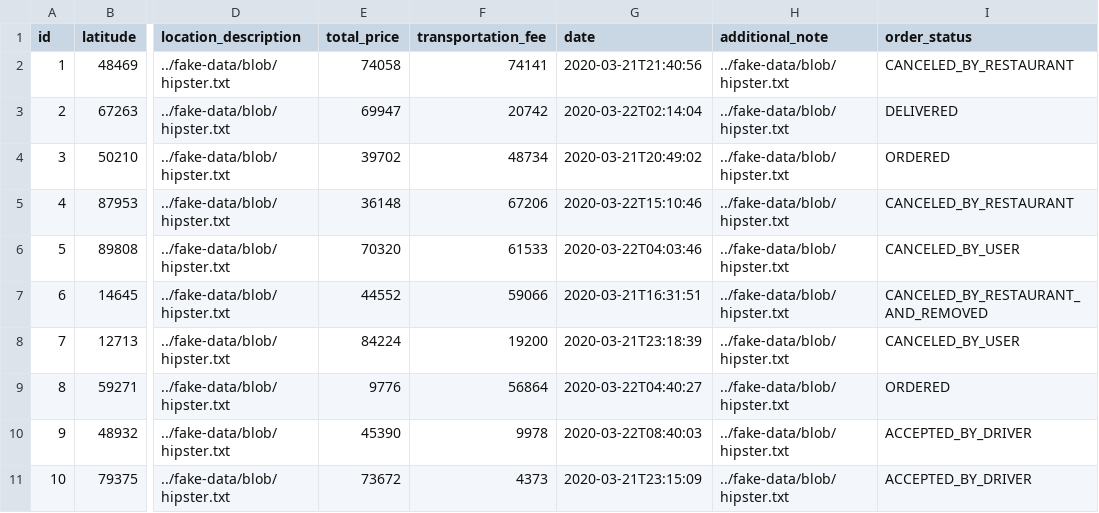
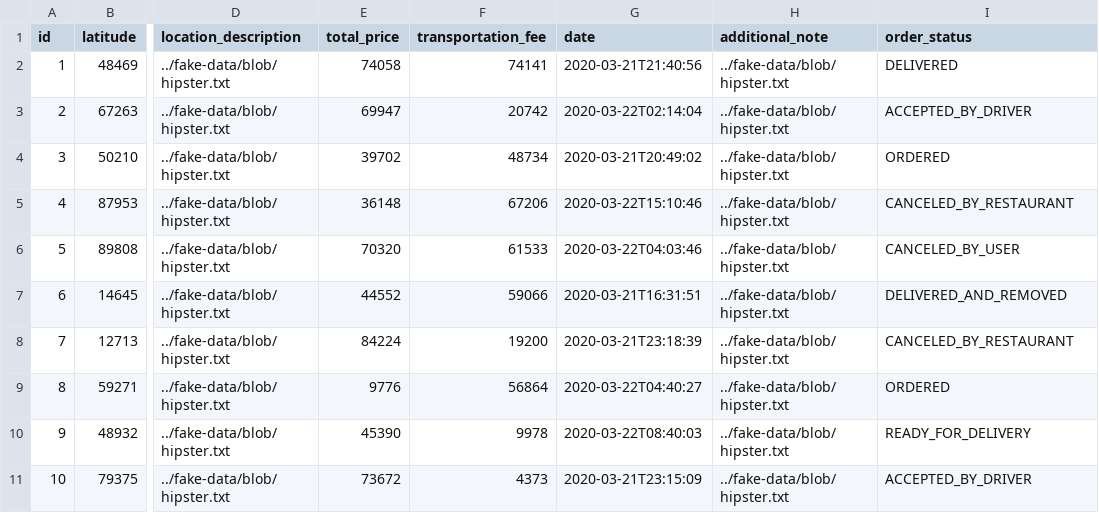
Before and after one commit to hailemaryam/deliverETH, a CSV file: src/main/resources/config/liquibase/fake-data/jhi_order.csv, drawn as a sheet; only a part is shown, gaps mark what is left out; the diff names each change by its address in the sheet, - before the commit and + after, or states it on an @@ line.

```diff
--- a/src/main/resources/config/liquibase/fake-data/jhi_order.csv
+++ b/src/main/resources/config/liquibase/fake-data/jhi_order.csv
-I2 (order_status): CANCELED_BY_RESTAURANT
+I2 (order_status): DELIVERED
-I3 (order_status): DELIVERED
+I3 (order_status): ACCEPTED_BY_DRIVER
-I7 (order_status): CANCELED_BY_RESTAURANT_AND_REMOVED
+I7 (order_status): DELIVERED_AND_REMOVED
-I8 (order_status): CANCELED_BY_USER
+I8 (order_status): CANCELED_BY_RESTAURANT
-I10 (order_status): ACCEPTED_BY_DRIVER
+I10 (order_status): READY_FOR_DELIVERY
```
Also changed, not shown: src/main/resources/config/liquibase/fake-data/restorant.csv, 17 other files.
